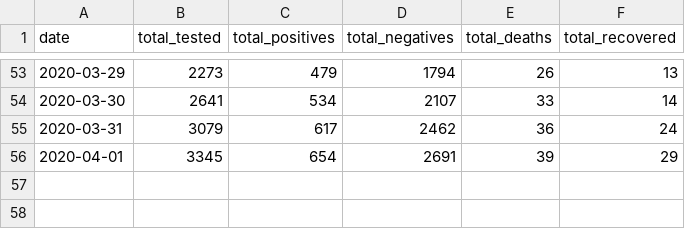
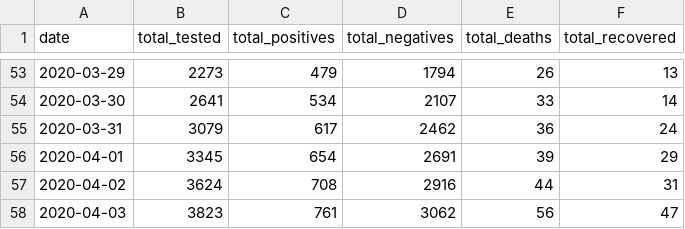
Before and after one commit to leMedi/covid19-morocco-dataset, a CSV file: COVID19-morocco.csv, drawn as a sheet; only a part is shown, gaps mark what is left out; the diff names each change by its address in the sheet, - before the commit and + after, or states it on an @@ line.

```diff
--- a/COVID19-morocco.csv
+++ b/COVID19-morocco.csv
+row 57: 2020-04-02 | 3624 | 708 | 2916 | 44 | 31
+row 58: 2020-04-03 | 3823 | 761 | 3062 | 56 | 47
```
Also changed, not shown: 1 other file.
